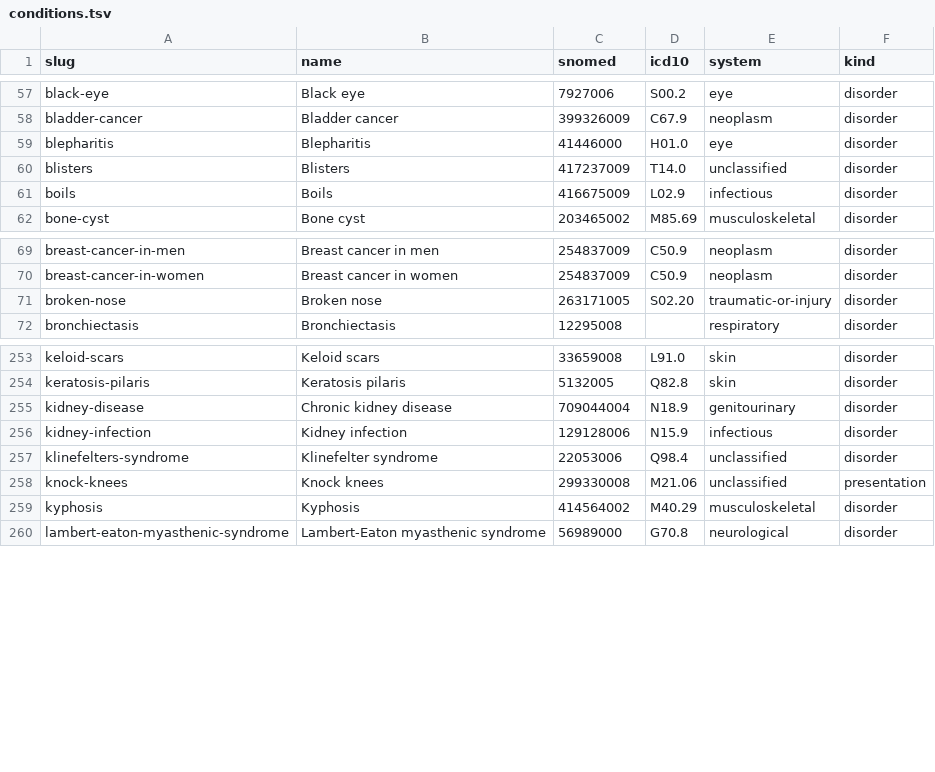
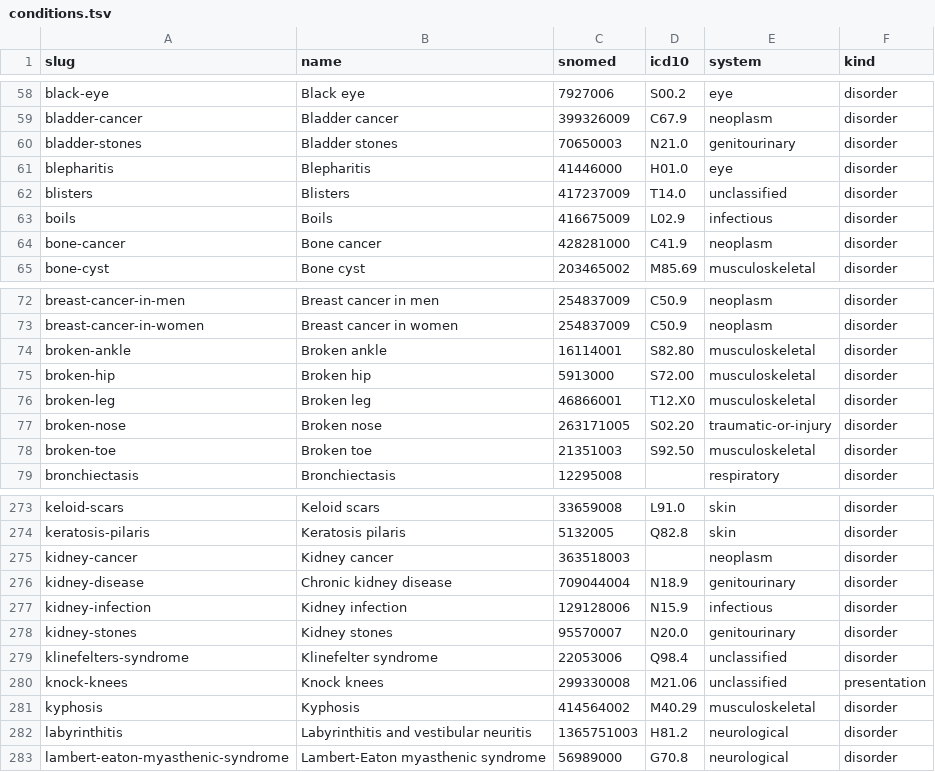
Before and after one commit to ryan-g-benney/dx-navigator, a TSV file: data/candidates/conditions.tsv, drawn as a sheet; only a part is shown, gaps mark what is left out; the diff covers the shown part only; the diff names each change by its address in the sheet, - before the commit and + after, or states it on an @@ line.

Commit message:
Recover 32 more matches by naming things the way SNOMED does
Three shapes account for most of the remaining misses, and they are clusters
rather than one-offs. The A to Z names a cancer by site where SNOMED names it
by morphology, so bowel cancer is malignant neoplasm of colon. The same holds
for broken bones against fractures and for stones against calculi. Rewriting
into SNOMED's phrasing and requiring a unique hit keeps the guard that the
earlier keyless attempt lacked, where falling back to the top hit returned
things like an aortic dissection MRI protocol.

Compound names are split on "and", because head lice and nits, and cuts and
grazes, each name the thing on either side.

The plural stemmer had a bug worth naming. It broke out of the loop on the
first suffix that matched, so cluster headaches ended in "es", became
"headach", and never matched. Every applicable rule is now tried.

512 matched, up from 480, and 455 carry an ICD-10. 123 unmatched remain, mostly
genuinely lay compounds with no single concept behind them.

Six concepts carry two names each, all sensible collapses of an age or sex
qualifier onto one concept: breast cancer in men and in women, dyslexia in
adults and in children, jaundice and jaundice in babies.

```diff
--- a/data/candidates/conditions.tsv
+++ b/data/candidates/conditions.tsv
+row 60: bladder-stones | Bladder stones | 70650003 | N21.0 | genitourinary | disorder
+row 64: bone-cancer | Bone cancer | 428281000 | C41.9 | neoplasm | disorder
+row 74: broken-ankle | Broken ankle | 16114001 | S82.80 | musculoskeletal | disorder
+row 75: broken-hip | Broken hip | 5913000 | S72.00 | musculoskeletal | disorder
+row 76: broken-leg | Broken leg | 46866001 | T12.X0 | musculoskeletal | disorder
+row 78: broken-toe | Broken toe | 21351003 | S92.50 | musculoskeletal | disorder
+row 275: kidney-cancer | Kidney cancer | 363518003 |  | neoplasm | disorder
+row 278: kidney-stones | Kidney stones | 95570007 | N20.0 | genitourinary | disorder
+row 282: labyrinthitis | Labyrinthitis and vestibular neuritis | 1365751003 | H81.2 | neurological | disorder
```
Also changed, not shown: 23 added rows elsewhere in this file, 1 other file.
